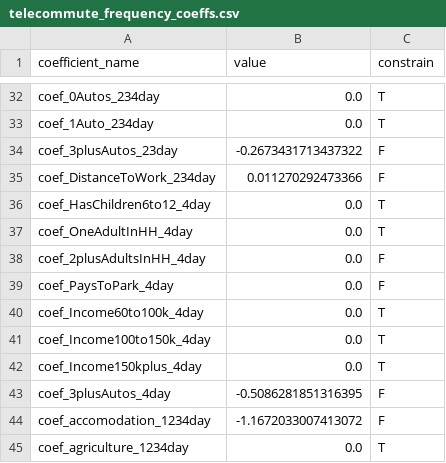
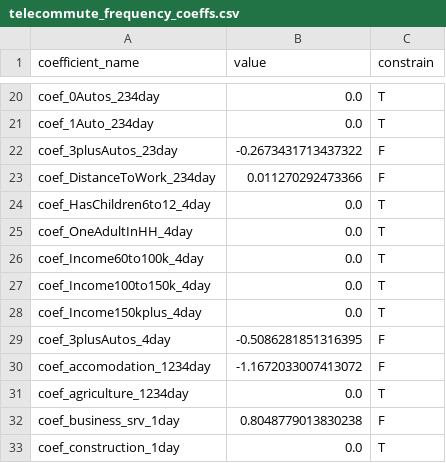
Before and after one commit to CTPSSTAFF/lighthouse, a CSV file: model/configs/telecommute_frequency_coeffs.csv, drawn as a sheet; only a part is shown, gaps mark what is left out; the shorter side is filled out with more unchanged rows; the diff covers the shown part only; the diff names each change by its address in the sheet, - before the commit and + after, or states it on an @@ line.

```diff
--- a/model/configs/telecommute_frequency_coeffs.csv
+++ b/model/configs/telecommute_frequency_coeffs.csv
-row 38: coef_2plusAdultsInHH_4day | 0.0 | F
-row 39: coef_PaysToPark_4day | 0.0 | F
```
Also changed, not shown: 26 removed rows elsewhere in this file, 1 other file.
